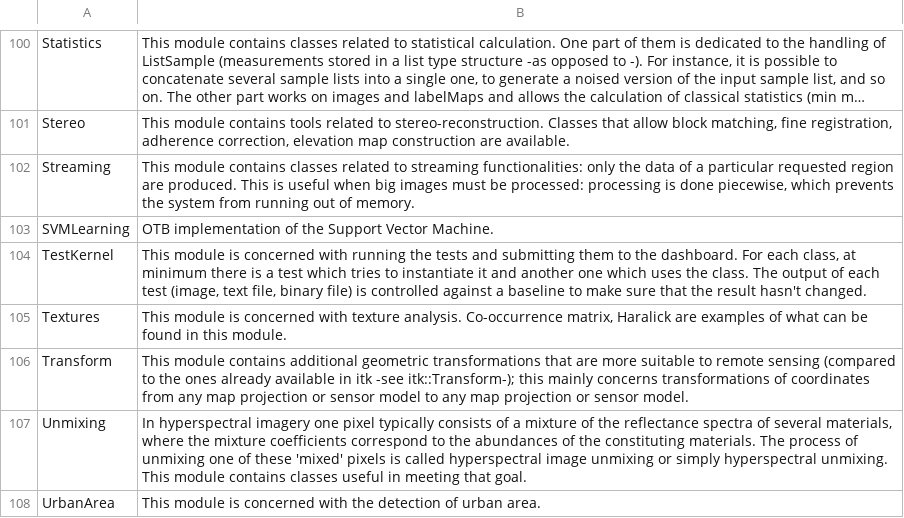
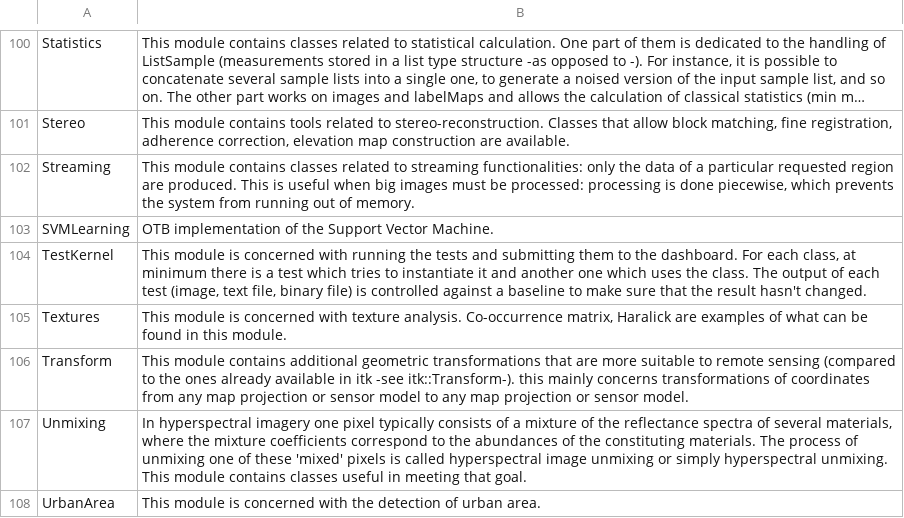
Before and after one commit to orfeotoolbox/OTB-DevUtils, a CSV file: Scripts/modularization/module-descriptions.csv, drawn as a sheet; only a part is shown, gaps mark what is left out; long unchanged cells end in …; the diff covers the shown part only.

```diff
--- a/Scripts/modularization/module-descriptions.csv
+++ b/Scripts/modularization/module-descriptions.csv
@@ -105,3 +105,3 @@
 "Textures                      "|"This module is concerned with texture analysis. Co-occurrence matrix, Haralick are examples of what can be found in this module."
-"Transform                     "|"This module contains additional geometric transformations that are more suitable to remote sensing (compared to the ones already available in itk -see itk::Transform-); this mainly concerns transformations of coordinates from any map projection or sensor model to any map projection or sensor model."
+"Transform                     "|"This module contains additional geometric transformations that are more suitable to remote sensing (compared to the ones already available in itk -see itk::Transform-). this mainly concerns transformations of coordinates from any map projection or sensor model to any map projection or sensor model."
 "Unmixing                      "|"In hyperspectral imagery one pixel typically consists of a mixture of the reflectance spectra of several materials, where the mixture coefficients correspond to the abundances of the constituting materials. The process of unmixing one of these 'mixed' pixels is called hyperspectral image unmixing or simply hyperspectral unmixing. This module contains classes useful in meeting that goal."
```
Also changed, not shown: 8 edited cells elsewhere in this file.
